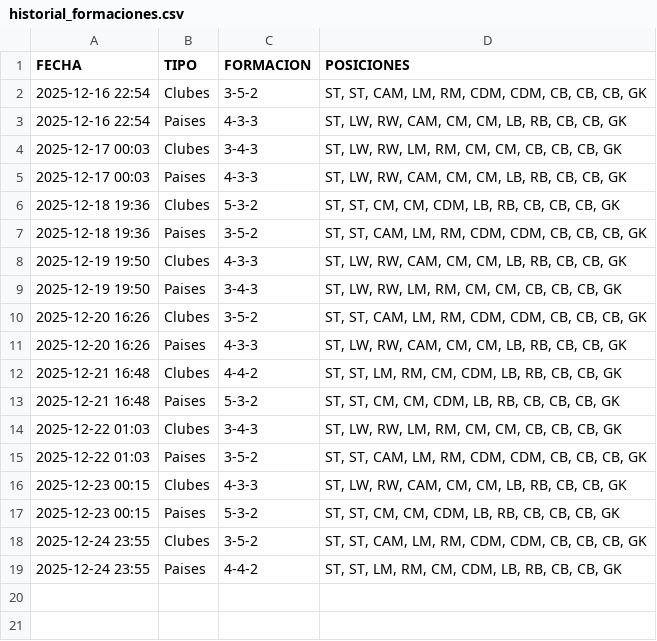
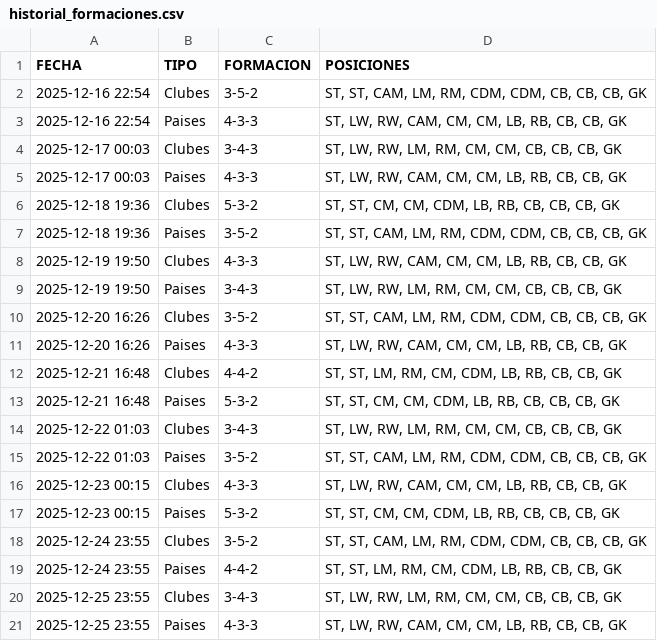
Before and after one commit to candelamtx32/scraping_futbol11, a CSV file: historial_formaciones.csv, drawn as a sheet; the diff names each change by its address in the sheet, - before the commit and + after, or states it on an @@ line.

```diff
--- a/historial_formaciones.csv
+++ b/historial_formaciones.csv
+row 20: 2025-12-25 23:55 | Clubes | 3-4-3 | ST, LW, RW, LM, RM, CM, CM, CB, CB, CB, GK
+row 21: 2025-12-25 23:55 | Paises | 4-3-3 | ST, LW, RW, CAM, CM, CM, LB, RB, CB, CB, GK
```
Also changed, not shown: historial_connections.csv, historial_grid.csv, 1 other file.
